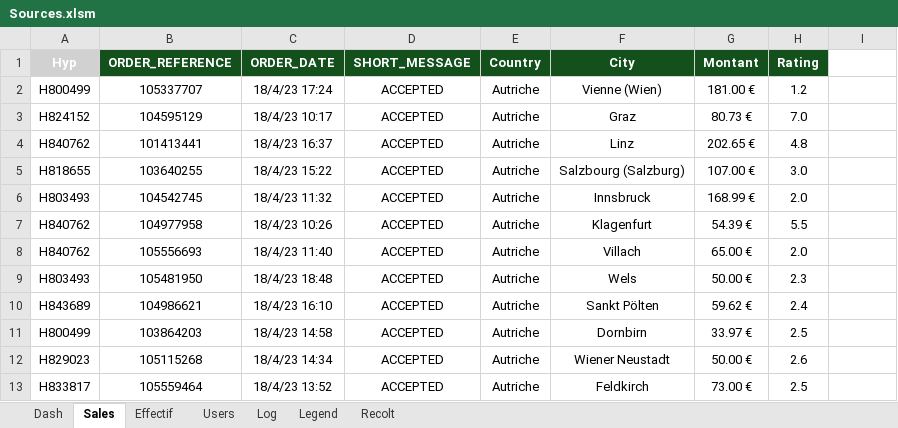
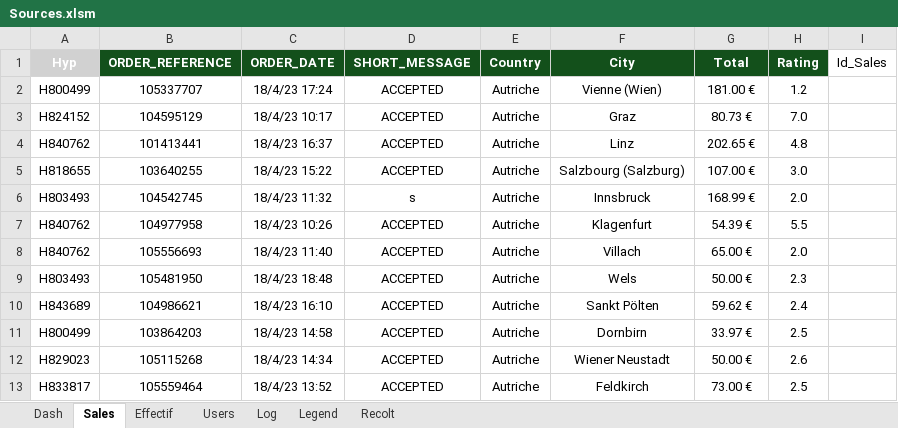
Before and after one commit to YDaoui/Total_Sales, an Excel workbook: Sources.xlsm, sheet Sales, drawn as a sheet; only a part is shown; values as stored, in another font and other column widths than the file's, no borders; the diff names each change by its address in the sheet, - before the commit and + after, or states it on an @@ line.

```diff
--- a/Sources.xlsm (sheet Sales)
+++ b/Sources.xlsm (sheet Sales)
-G1: Montant
+G1: Total
-I1: (empty)
+I1: Id_Sales
-D6 (SHORT_MESSAGE): ACCEPTED
+D6 (SHORT_MESSAGE): s
```
Also changed, not shown: sheet Log, sheet Effectif, sheet Recolt, 4 other files.
